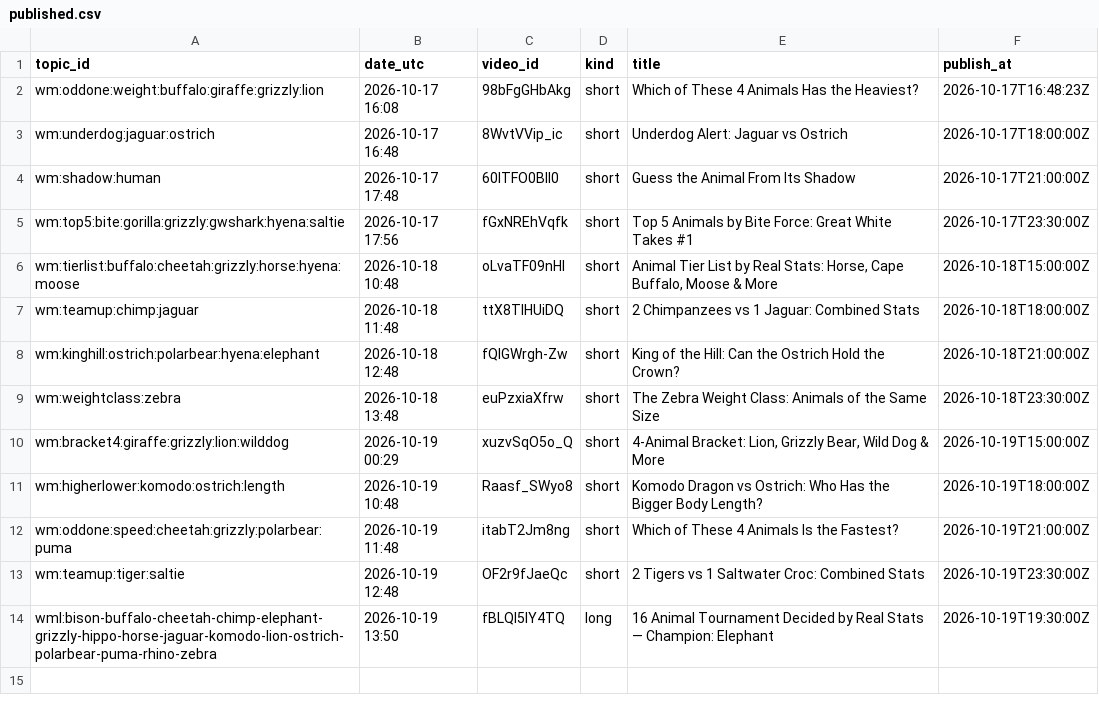
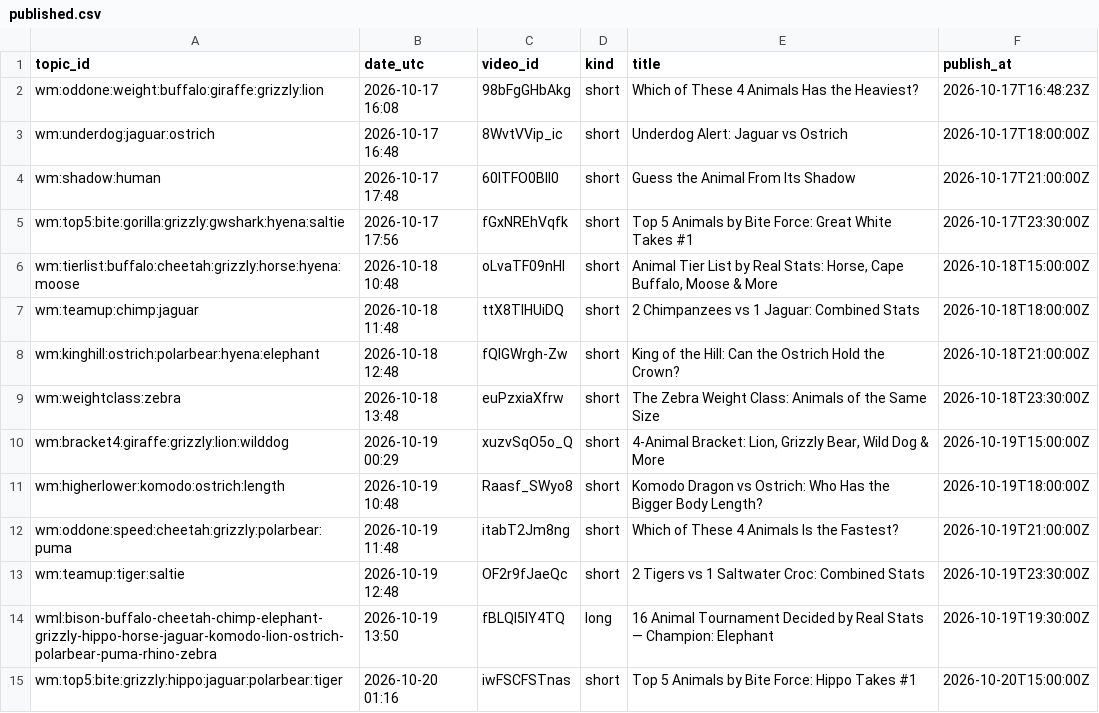
Before and after one commit to olgunkadirgulhan/wild-matchups, a CSV file: records/published.csv, drawn as a sheet.

Commit message:
videos: 2026-10-20-0116

```diff
--- a/records/published.csv
+++ b/records/published.csv
@@ -14 +14,2 @@ wm:teamup:tiger:saltie,2026-10-19 12:48,OF2r9fJaeQc,short,2 Tigers vs 1 Saltwate
 wml:bison-buffalo-cheetah-chimp-elephant-grizzly-hippo-horse-jaguar-komodo-lion-ostrich-polarbear-puma-rhino-zebra,2026-10-19 13:50,fBLQl5lY4TQ,long,16 Animal Tournament Decided by Real Stats — Champion: Elephant,2026-10-19T19:30:00Z
+wm:top5:bite:grizzly:hippo:jaguar:polarbear:tiger,2026-10-20 01:16,iwFSCFSTnas,short,Top 5 Animals by Bite Force: Hippo Takes #1,2026-10-20T15:00:00Z
```
